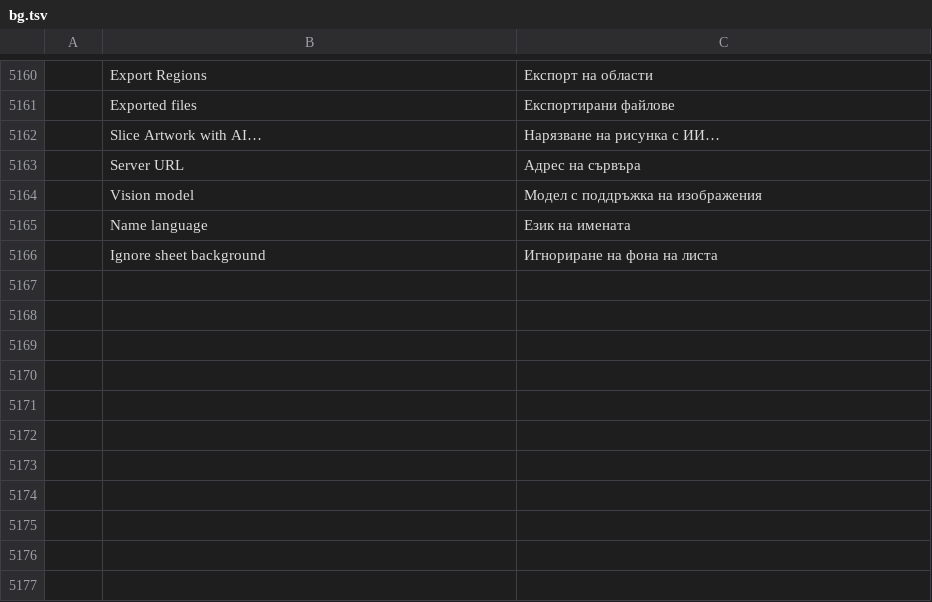
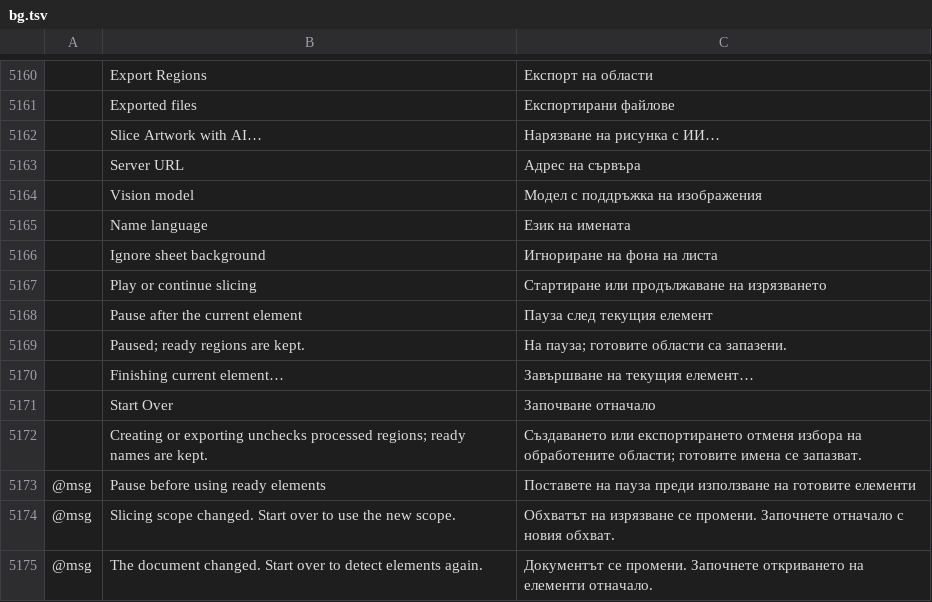
Before and after one commit to Daiduong/vectorcraft, a TSV file: crates/ui-egui/src/i18n/bg.tsv, drawn as a sheet; only a part is shown, gaps mark what is left out; the diff names each change by its address in the sheet, - before the commit and + after, or states it on an @@ line.

Commit message:
AI.S1: retain partial slicing results with Play/Pause

```diff
--- a/crates/ui-egui/src/i18n/bg.tsv
+++ b/crates/ui-egui/src/i18n/bg.tsv
+row 5167:  | Play or continue slicing | Стартиране или продължаване на изрязването
+row 5168:  | Pause after the current element | Пауза след текущия елемент
+row 5169:  | Paused; ready regions are kept. | На пауза; готовите области са запазени.
+row 5170:  | Finishing current element… | Завършване на текущия елемент…
+row 5171:  | Start Over | Започване отначало
+row 5172:  | Creating or exporting unchecks processed regions; ready names are kept. | Създаването или експортирането отменя избора на обработените области; готовите имена се запазват.
+row 5173: @msg | Pause before using ready elements | Поставете на пауза преди използване на готовите елементи
+row 5174: @msg | Slicing scope changed. Start over to use the new scope. | Обхватът на изрязване се промени. Започнете отначало с новия обхват.
+row 5175: @msg | The document changed. Start over to detect elements again. | Документът се промени. Започнете откриването на елементи отначало.
```
Also changed, not shown: crates/ui-egui/src/i18n/el.tsv, crates/ui-egui/src/i18n/ja.tsv, 29 other files.
